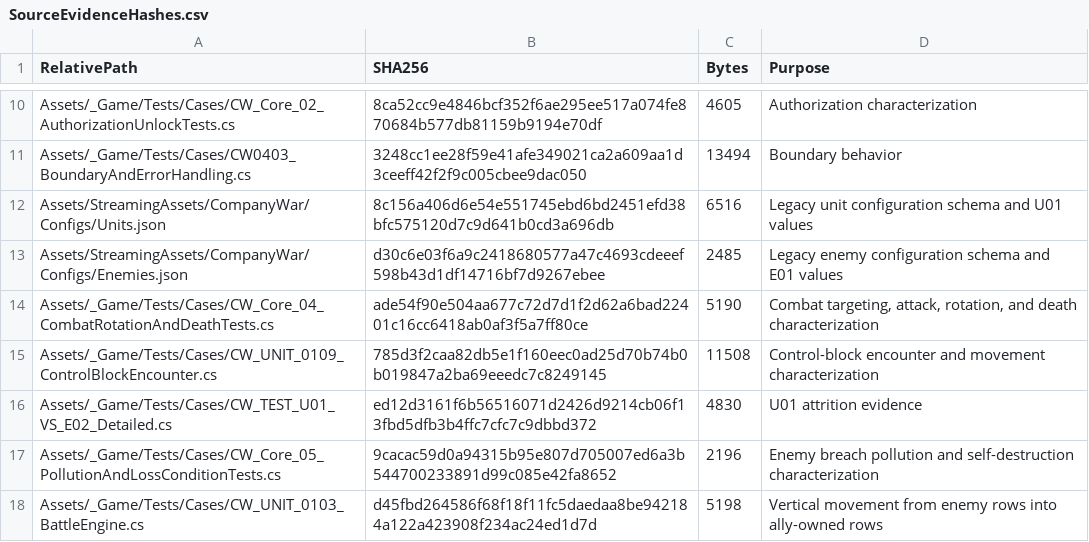
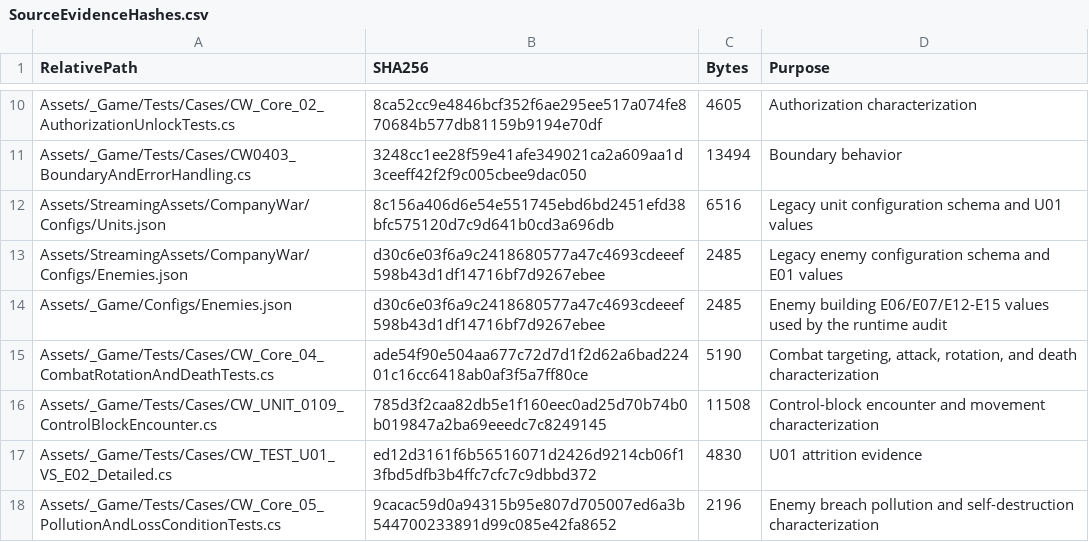
Before and after one commit to Arain520/Company-War-RE, a CSV file: Migration/Specifications/SourceEvidenceHashes.csv, drawn as a sheet; only a part is shown, gaps mark what is left out; the shorter side is filled out with more unchanged rows; the diff names each change by its address in the sheet, - before the commit and + after, or states it on an @@ line.

```diff
--- a/Migration/Specifications/SourceEvidenceHashes.csv
+++ b/Migration/Specifications/SourceEvidenceHashes.csv
+row 14: Assets/_Game/Configs/Enemies.json | d30c6e03f6a9c2418680577a47c4693cdeeef598b43d1df14716bf7d9267ebee | 2485 | Enemy building E06/E07/E12-E15 values used by the runtime audit
```
Also changed, not shown: Migration/Specifications/LegacyBehaviorTraceability.csv, 2 other files.
